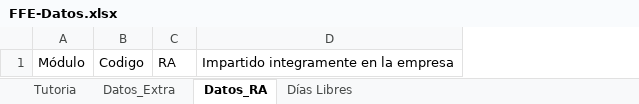
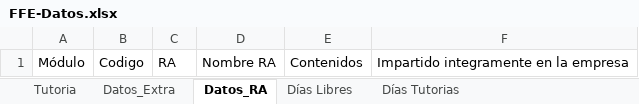
Before and after one commit to mjherrera-fp/ffe-doc-gen, an Excel workbook: src/main/resources/data/FFE-Datos.xlsx, sheet Datos_RA, drawn as a sheet; values as stored, in another font and other column widths than the file's, no borders; table styles not drawn; the diff names each change by its address in the sheet, - before the commit and + after, or states it on an @@ line.

```diff
--- a/src/main/resources/data/FFE-Datos.xlsx (sheet Datos_RA)
+++ b/src/main/resources/data/FFE-Datos.xlsx (sheet Datos_RA)
+sheet tab: Días Tutorias
+column D, row 1: Nombre RA
+column E, row 1: Contenidos
```
Also changed, not shown: sheet Datos_Extra, formulas that keep their value, 22 other files.
